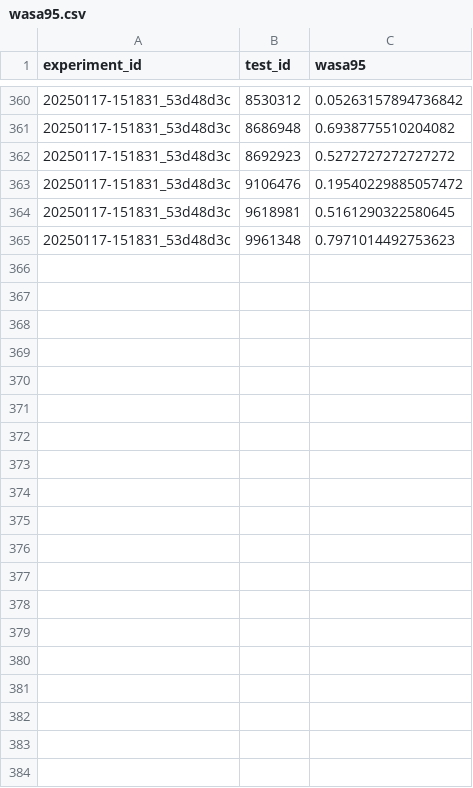
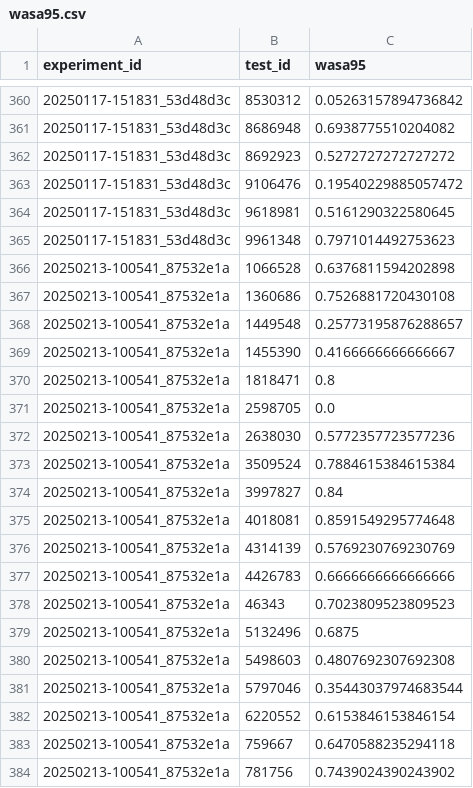
Before and after one commit to Arcascope/pisces, a CSV file: examples/RGB_Spectrograms/saved_outputs/wasa95.csv, drawn as a sheet; only a part is shown, gaps mark what is left out; the diff covers the shown part only.

```diff
--- a/examples/RGB_Spectrograms/saved_outputs/wasa95.csv
+++ b/examples/RGB_Spectrograms/saved_outputs/wasa95.csv
@@ -365 +365,20 @@ experiment_id,test_id,wasa95
 20250117-151831_53d48d3c,9961348,0.7971014492753623
+20250213-100541_87532e1a,1066528,0.6376811594202898
+20250213-100541_87532e1a,1360686,0.7526881720430108
+20250213-100541_87532e1a,1449548,0.25773195876288657
+20250213-100541_87532e1a,1455390,0.4166666666666667
+20250213-100541_87532e1a,1818471,0.8
+20250213-100541_87532e1a,2598705,0.0
+20250213-100541_87532e1a,2638030,0.5772357723577236
+20250213-100541_87532e1a,3509524,0.7884615384615384
+20250213-100541_87532e1a,3997827,0.84
+20250213-100541_87532e1a,4018081,0.8591549295774648
+20250213-100541_87532e1a,4314139,0.5769230769230769
+20250213-100541_87532e1a,4426783,0.6666666666666666
+20250213-100541_87532e1a,46343,0.7023809523809523
+20250213-100541_87532e1a,5132496,0.6875
+20250213-100541_87532e1a,5498603,0.4807692307692308
+20250213-100541_87532e1a,5797046,0.35443037974683544
+20250213-100541_87532e1a,6220552,0.6153846153846154
+20250213-100541_87532e1a,759667,0.6470588235294118
+20250213-100541_87532e1a,781756,0.7439024390243902
```
Also changed, not shown: 9 added rows elsewhere in this file, 1 other file.
